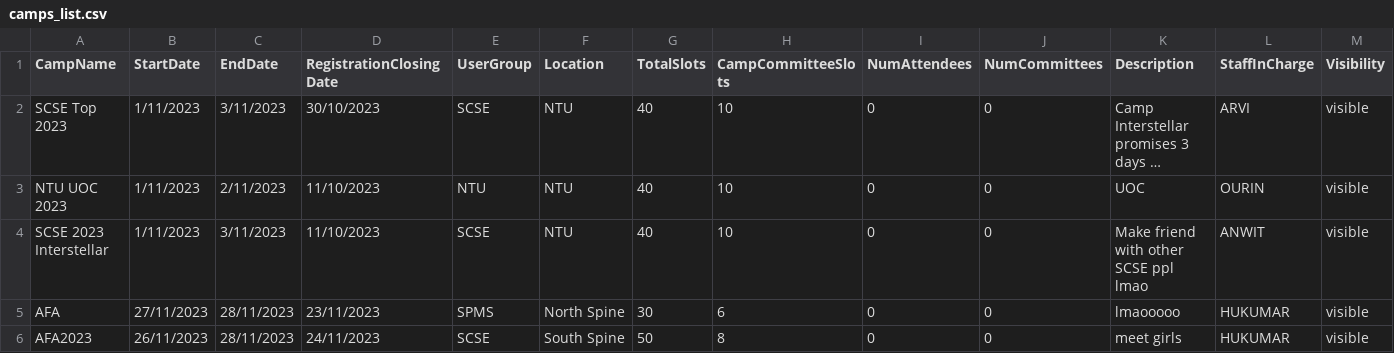
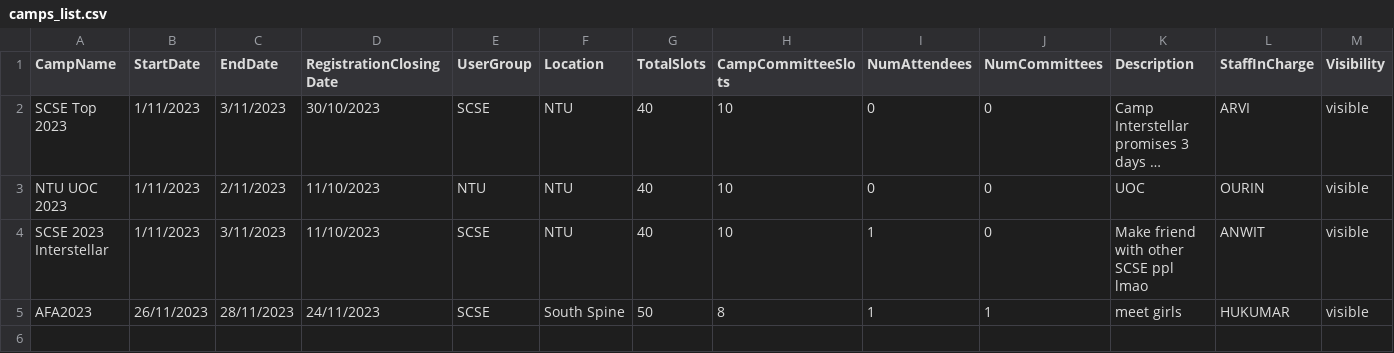
Before and after one commit to zikachuuu/SC2001-CAMS, a CSV file: data/camps_list.csv, drawn as a sheet; long unchanged cells end in …; removed rows and columns are numbered as before the commit, all else as after; the diff names each change by its address in the sheet, - before the commit and + after, or states it on an @@ line.

```diff
--- a/data/camps_list.csv
+++ b/data/camps_list.csv
-I4 (NumAttendees): 0
+I4 (NumAttendees): 1
-row 5: AFA | 27/11/2023 | 28/11/2023 | 23/11/2023 | SPMS | North Spine | 30 | 6 | 0 | 0 | lmaooooo | HUKUMAR | visible
-I5 (NumAttendees): 0
+I5 (NumAttendees): 1
-J5 (NumCommittees): 0
+J5 (NumCommittees): 1
```
Also changed, not shown: 7 other files.
